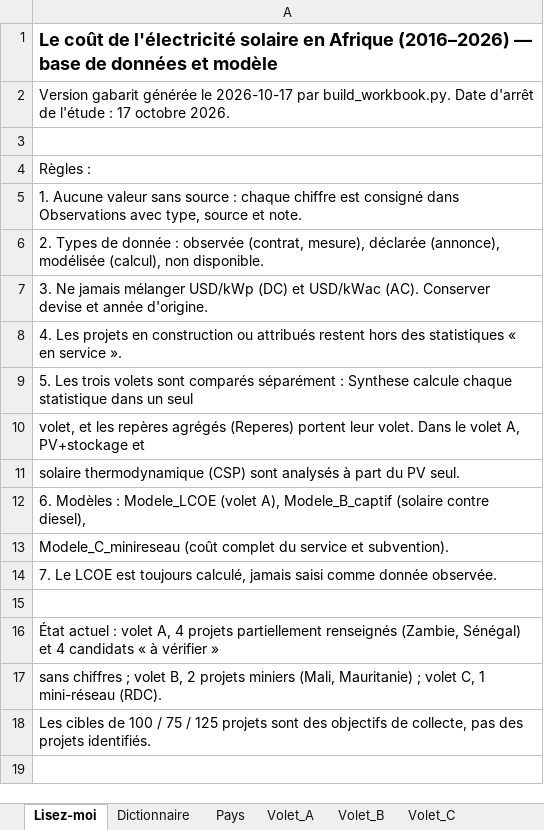
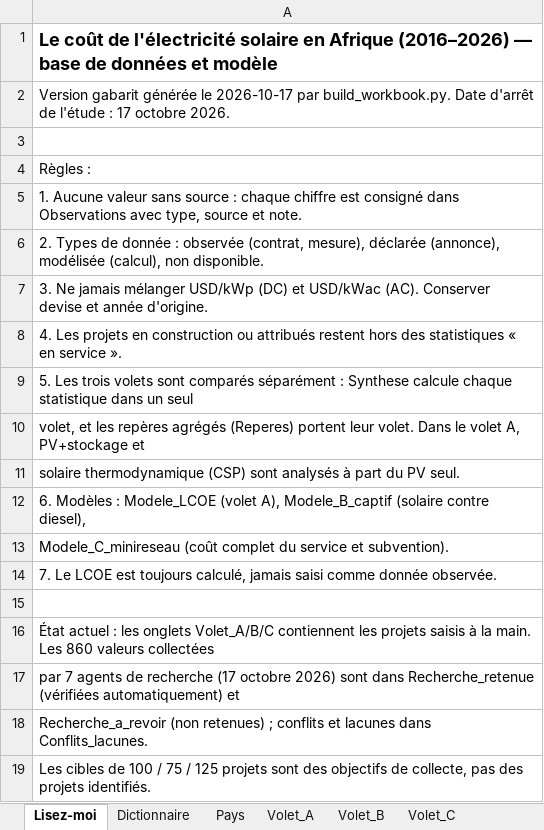
Before and after one commit to boujieka/Boujieka, an Excel workbook: studies/solaire-afrique/etude_solaire_afrique.xlsx, sheet Lisez-moi, drawn as a sheet; values as stored, in another font and other column widths than the file's, no borders; the diff names each change by its address in the sheet, - before the commit and + after, or states it on an @@ line.

```diff
--- a/studies/solaire-afrique/etude_solaire_afrique.xlsx (sheet Lisez-moi)
+++ b/studies/solaire-afrique/etude_solaire_afrique.xlsx (sheet Lisez-moi)
-A16: …actuel : volet A, 4 projets partiellement renseignés (Zambie, Sénégal) et 4 candidats « à vérifier »
+A16: …actuel : les onglets Volet_A/B/C contiennent les projets saisis à la main. Les 860 valeurs collectées
-A17: sans chiffres ; volet B, 2 projets miniers (Mali, Mauritanie) ; volet C, 1 mini-réseau (RDC).
+A17: par 7 agents de recherche (17 octobre 2026) sont dans Recherche_retenue (vérifiées automatiquement) et
+row 18: Recherche_a_revoir (non retenues) ; conflits et lacunes dans Conflits_lacunes.
```
Also changed, not shown: sheet Volet_A, sheet Volet_B, sheet Observations, sheet Sources, other sheet tabs, 18 other files.
